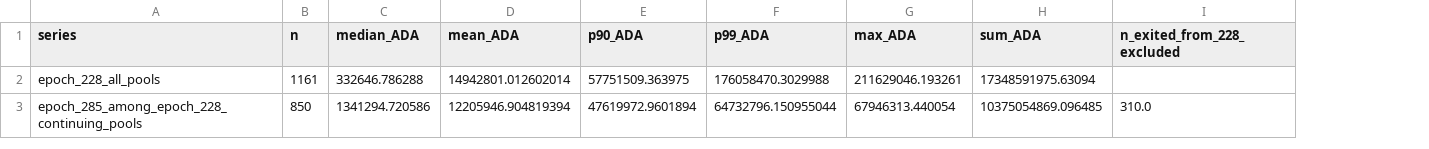
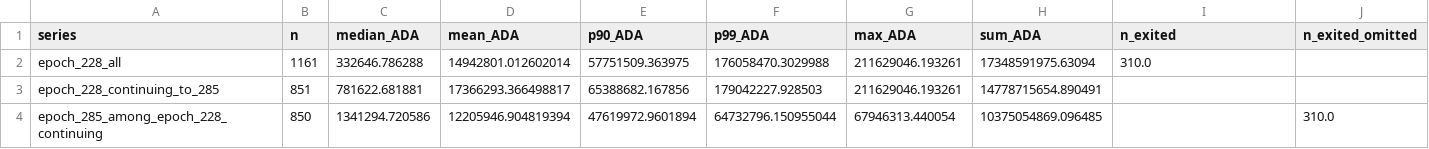
Before and after one commit to JuanBQti/Research-Cardano, a CSV file: Incentive-Mechanisms/Parameters-Landscape/A_Staking_rewards_and_monetary_policy/k/data/stake_distribution_228_cohort_vs_285_summary.csv, drawn as a sheet; addresses are those after the commit; the diff names each change by its address in the sheet, - before the commit and + after, or states it on an @@ line.

```diff
--- a/Incentive-Mechanisms/Parameters-Landscape/A_Staking_rewards_and_monetary_policy/k/data/stake_distribution_228_cohort_vs_285_summary.csv
+++ b/Incentive-Mechanisms/Parameters-Landscape/A_Staking_rewards_and_monetary_policy/k/data/stake_distribution_228_cohort_vs_285_summary.csv
+column J (n_exited_omitted), row 4: 310.0
-I1: n_exited_from_228_excluded
+I1: n_exited
-A2 (series): epoch_228_all_pools
+A2 (series): epoch_228_all
-I2 (n_exited): (empty)
+I2 (n_exited): 310.0
+row 3: epoch_228_continuing_to_285 | 851 | 781622.681881 | 17366293.366498817 | 65388682.167856 | 179042227.928503 | 211629046.193261 | 14778715654.890491
-A4 (series): epoch_285_among_epoch_228_continuing_pools
+A4 (series): epoch_285_among_epoch_228_continuing
-I4 (n_exited): 310.0
+I4 (n_exited): (empty)
```
Also changed, not shown: Incentive-Mechanisms/Parameters-Landscape/A_Staking_rewards_and_monetary_policy/k/data/stake_distribution_228_vs_285_summary.csv.
